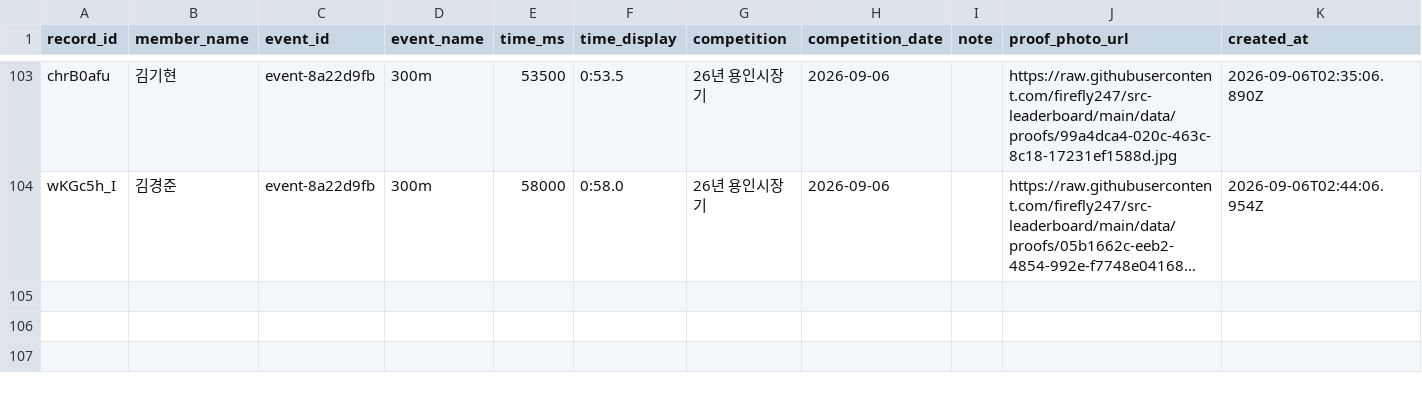
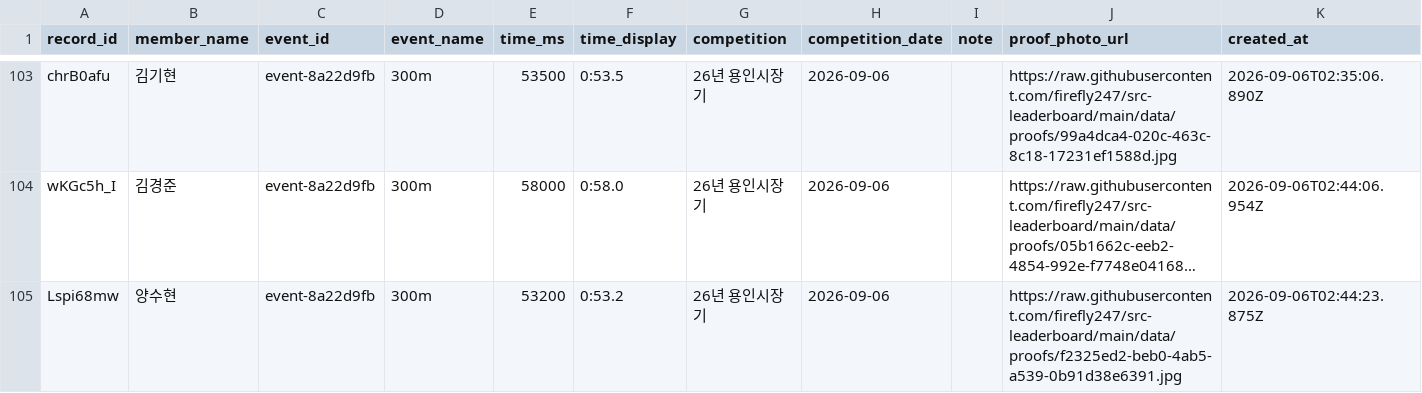
Before and after one commit to firefly247/src-leaderboard, a CSV file: data/records.csv, drawn as a sheet; only a part is shown, gaps mark what is left out; long unchanged cells end in …; the diff names each change by its address in the sheet, - before the commit and + after, or states it on an @@ line.

Commit message:
Approve record request f2325ed2-beb0-4ab5-a539-0b91d38e6391

```diff
--- a/data/records.csv
+++ b/data/records.csv
+row 105: Lspi68mw | 양수현 | event-8a22d9fb | 300m | 53200 | 0:53.2 | 26년 용인시장기 | 2026-09-06 |  | https://raw.githubusercontent.com/firefly247/src-leaderboard/main/data/proofs/f2325ed2-beb0-4ab5-a539-0b91d38e6391.jpg | 2026-09-06T02:44:23.875Z
```
